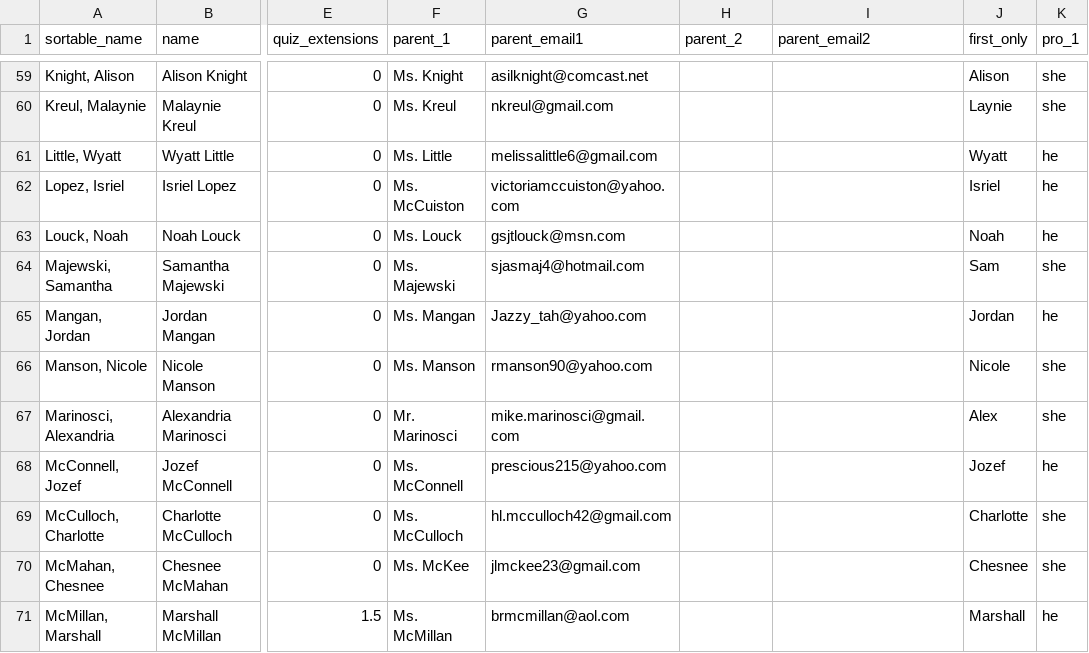
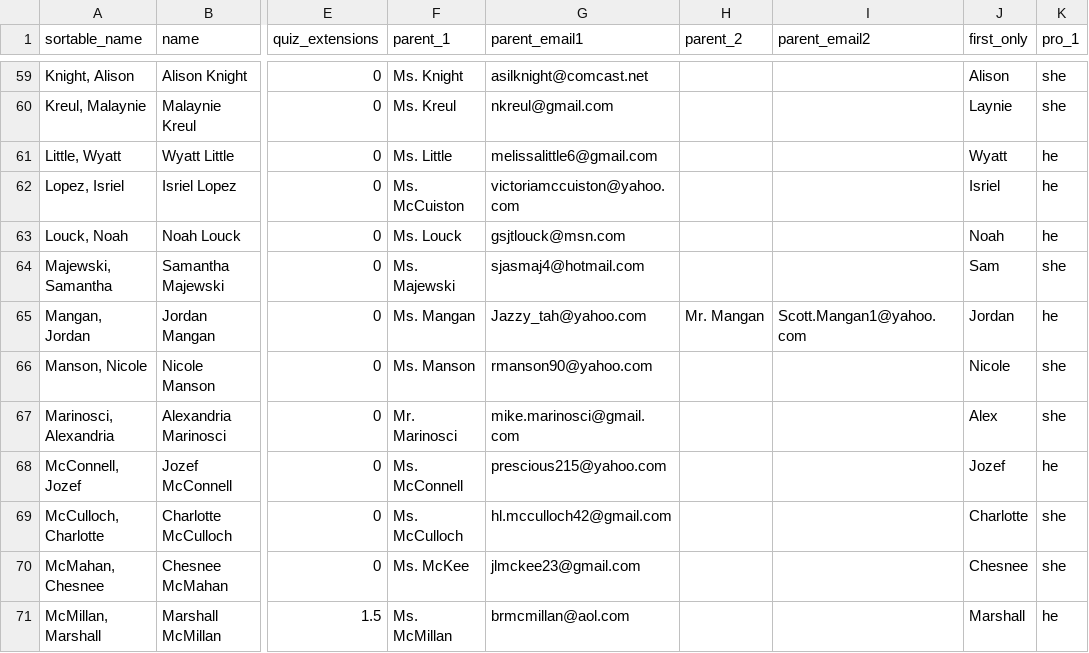
Before and after one commit to dschnaars/canvas_project, a CSV file: bio_acad.csv, drawn as a sheet; only a part is shown, gaps mark what is left out; the diff names each change by its address in the sheet, - before the commit and + after, or states it on an @@ line.

```diff
--- a/bio_acad.csv
+++ b/bio_acad.csv
-H65 (parent_2): (empty)
+H65 (parent_2): Mr. Mangan
-I65 (parent_email2): (empty)
+I65 (parent_email2): Scott.Mangan1@yahoo.com
```
Also changed, not shown: 2 other files.
